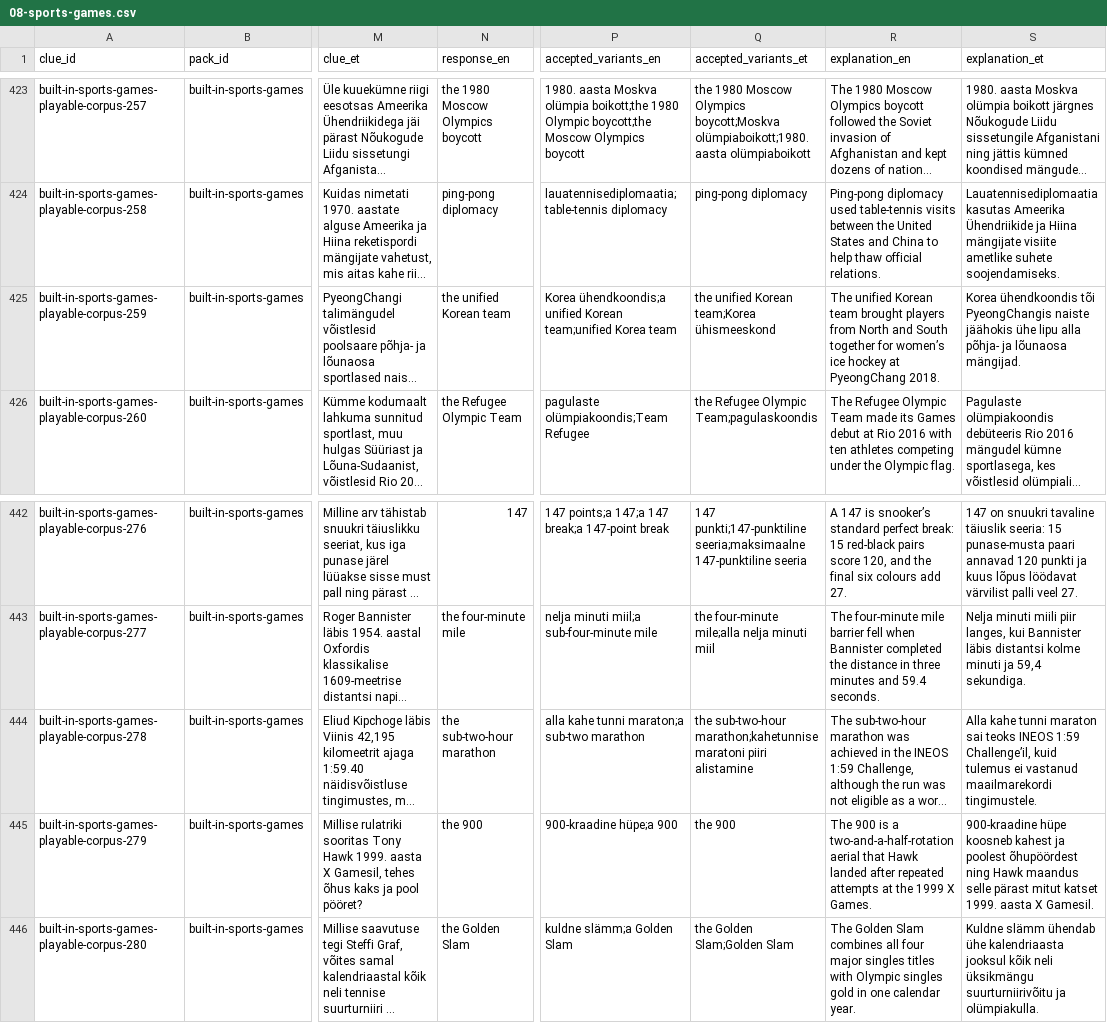
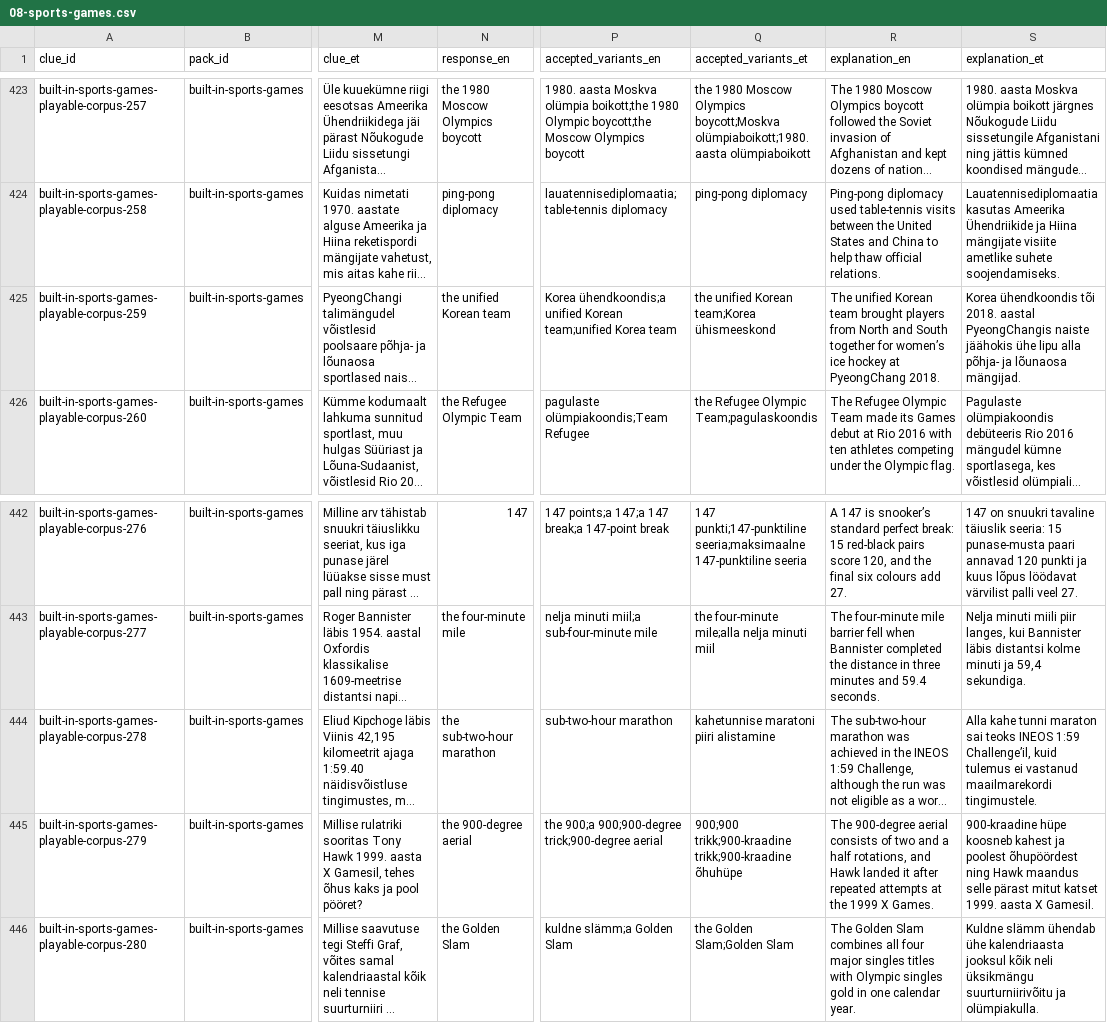
Before and after one commit to KristjanKruusRIA/Quiz-Stage, a CSV file: content/authored/08-sports-games.csv, drawn as a sheet; only a part is shown, gaps mark what is left out; long unchanged cells end in …; the diff names each change by its address in the sheet, - before the commit and + after, or states it on an @@ line.

```diff
--- a/content/authored/08-sports-games.csv
+++ b/content/authored/08-sports-games.csv
-S425 (explanation_et): …ühendkoondis tõi PyeongChangis naiste…
+S425 (explanation_et): …ühendkoondis tõi 2018. aastal PyeongChangis naiste…
-P444 (accepted_variants_en): alla kahe tunni maraton;a sub-two marathon
+P444 (accepted_variants_en): sub-two-hour marathon
-Q444 (accepted_variants_et): the sub-two-hour marathon;kahetunnise maratoni piiri…
+Q444 (accepted_variants_et): kahetunnise maratoni piiri…
-N445 (response_en): the 900
+N445 (response_en): the 900-degree aerial
-P445 (accepted_variants_en): 900-kraadine hüpe;a 900
+P445 (accepted_variants_en): the 900;a 900;900-degree trick;900-degree aerial
-Q445 (accepted_variants_et): the 900
+Q445 (accepted_variants_et): 900;900 trikk;900-kraadine trikk;900-kraadine õhuhüpe
-R445 (explanation_en): The 900 is a two-and-a-half-rotation aerial that Hawk landed after repeated…
+R445 (explanation_en): The 900-degree aerial consists of two and a half rotations, and Hawk landed it after repeated…
```
Also changed, not shown: content/authored/06-music.csv, content/authored/11-politics-economics-society.csv, 40 other files.
